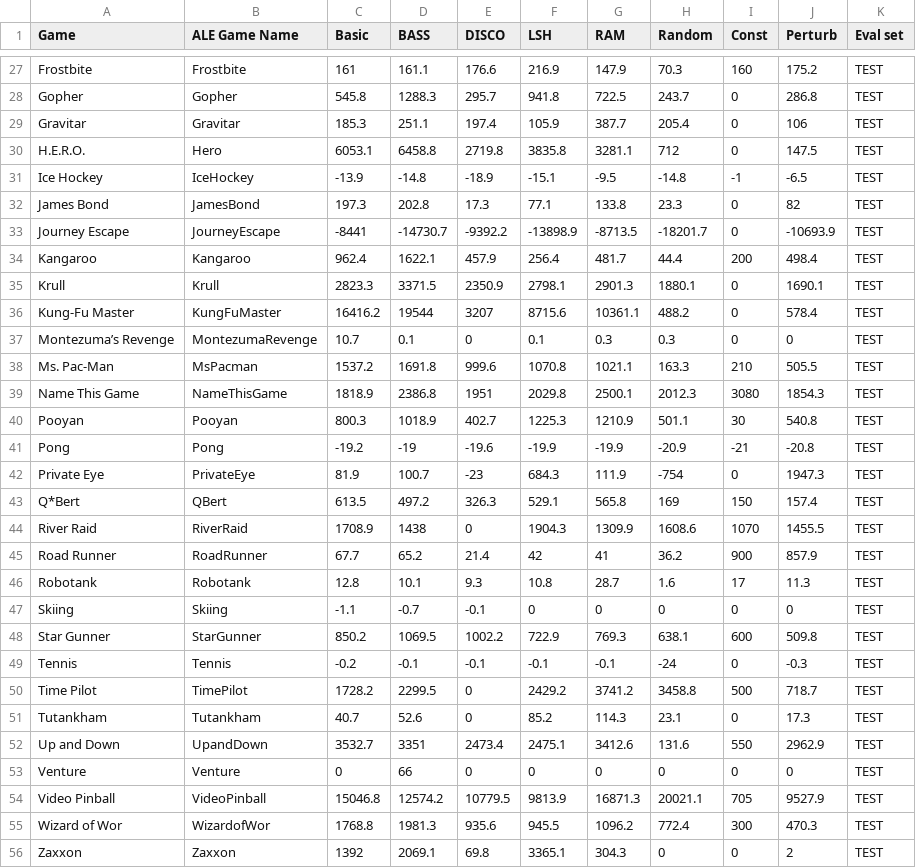
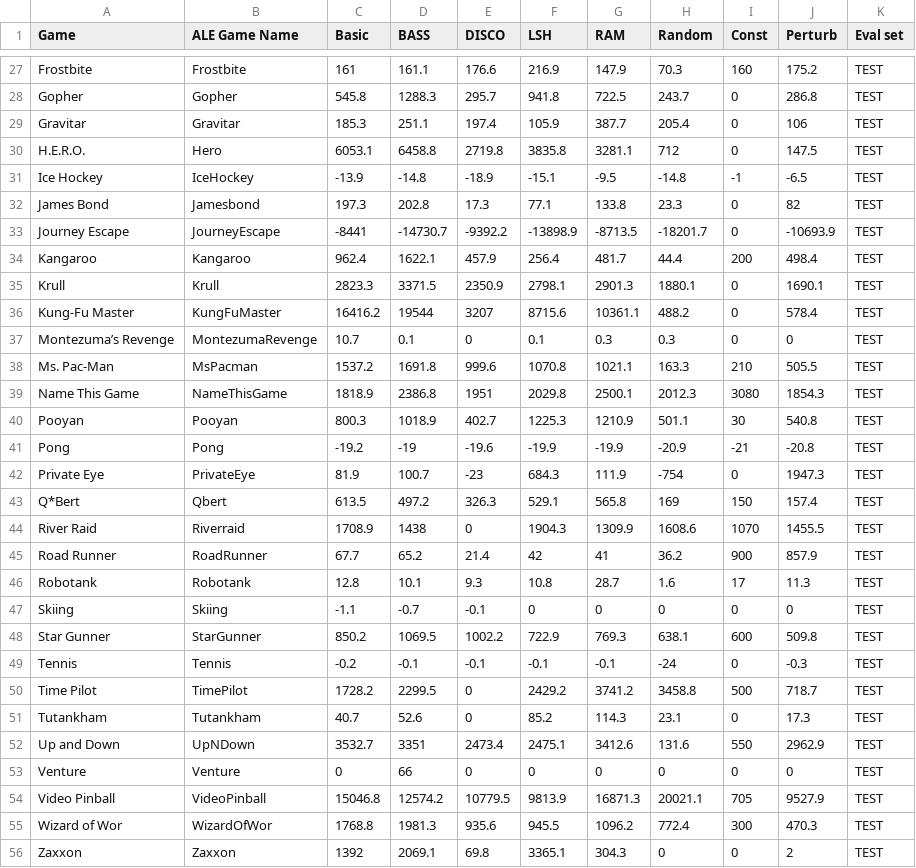
Before and after one commit to andrewsmike/slurm-search, a CSV file: slurm_search/experiments/env_baselines.csv, drawn as a sheet; only a part is shown, gaps mark what is left out.

Commit message:
Correct atari env names.

```diff
--- a/slurm_search/experiments/env_baselines.csv
+++ b/slurm_search/experiments/env_baselines.csv
@@ -31,3 +31,3 @@ H.E.R.O.,Hero,6053.1,6458.8,2719.8,3835.8,3281.1,712,0,147.5,TEST
 Ice Hockey,IceHockey,-13.9,-14.8,-18.9,-15.1,-9.5,-14.8,-1,-6.5,TEST
-James Bond,JamesBond,197.3,202.8,17.3,77.1,133.8,23.3,0,82,TEST
+James Bond,Jamesbond,197.3,202.8,17.3,77.1,133.8,23.3,0,82,TEST
 Journey Escape,JourneyEscape,-8441,-14730.7,-9392.2,-13898.9,-8713.5,-18201.7,0,-10693.9,TEST
@@ -42,4 +42,4 @@ Pong,Pong,-19.2,-19,-19.6,-19.9,-19.9,-20.9,-21,-20.8,TEST
 Private Eye,PrivateEye,81.9,100.7,-23,684.3,111.9,-754,0,1947.3,TEST
-Q*Bert,QBert,613.5,497.2,326.3,529.1,565.8,169,150,157.4,TEST
-River Raid,RiverRaid,1708.9,1438,0,1904.3,1309.9,1608.6,1070,1455.5,TEST
+Q*Bert,Qbert,613.5,497.2,326.3,529.1,565.8,169,150,157.4,TEST
+River Raid,Riverraid,1708.9,1438,0,1904.3,1309.9,1608.6,1070,1455.5,TEST
 Road Runner,RoadRunner,67.7,65.2,21.4,42,41,36.2,900,857.9,TEST
@@ -51,6 +51,6 @@ Time Pilot,TimePilot,1728.2,2299.5,0,2429.2,3741.2,3458.8,500,718.7,TEST
 Tutankham,Tutankham,40.7,52.6,0,85.2,114.3,23.1,0,17.3,TEST
-Up and Down,UpandDown,3532.7,3351,2473.4,2475.1,3412.6,131.6,550,2962.9,TEST
+Up and Down,UpNDown,3532.7,3351,2473.4,2475.1,3412.6,131.6,550,2962.9,TEST
 Venture,Venture,0,66,0,0,0,0,0,0,TEST
 Video Pinball,VideoPinball,15046.8,12574.2,10779.5,9813.9,16871.3,20021.1,705,9527.9,TEST
-Wizard of Wor,WizardofWor,1768.8,1981.3,935.6,945.5,1096.2,772.4,300,470.3,TEST
+Wizard of Wor,WizardOfWor,1768.8,1981.3,935.6,945.5,1096.2,772.4,300,470.3,TEST
 Zaxxon,Zaxxon,1392,2069.1,69.8,3365.1,304.3,0,0,2,TEST
```
Also changed, not shown: 2 other files.
